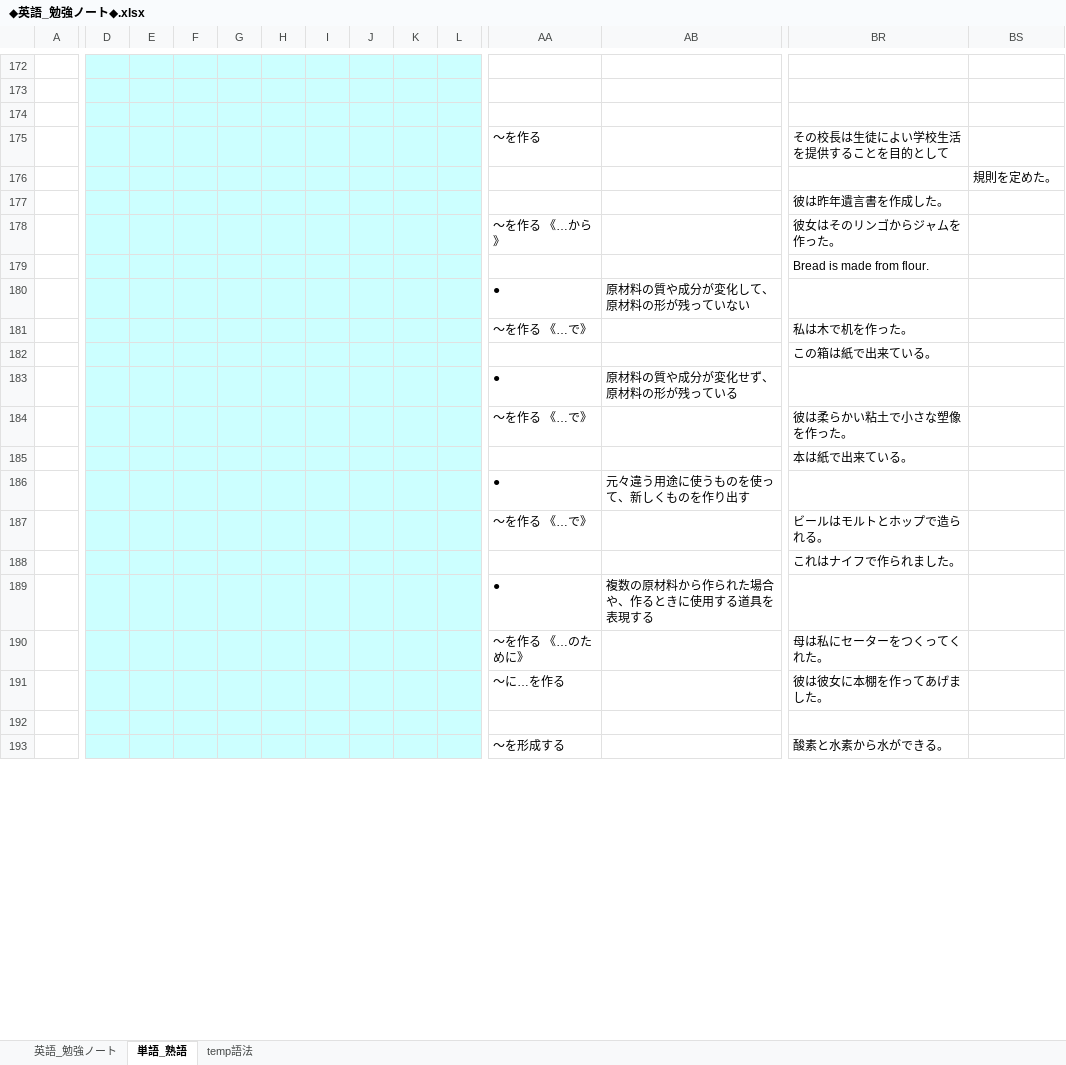
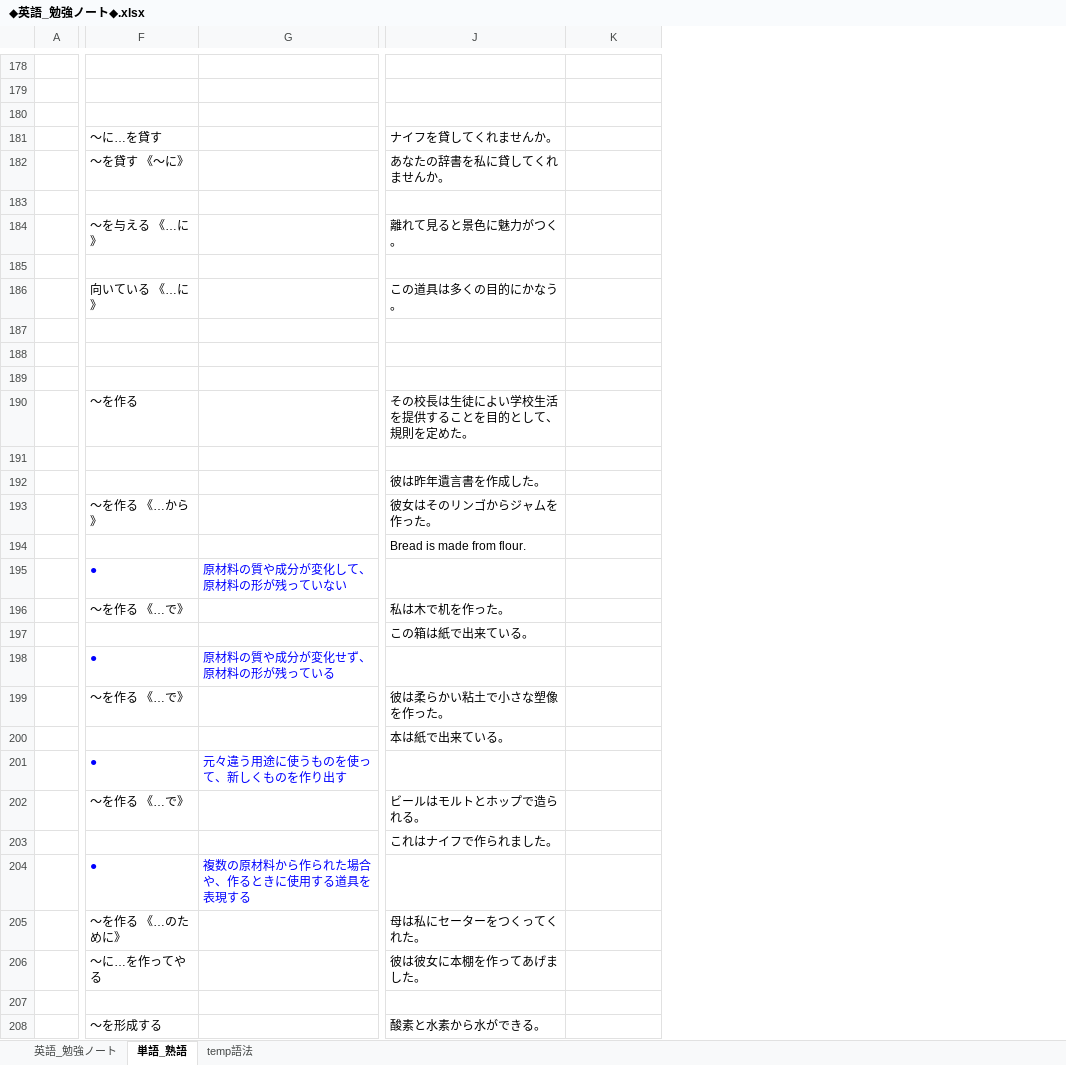
Before and after one commit to roshihie/English, an Excel workbook: ◆英語_勉強ノート◆.xlsx, sheet 単語_熟語, drawn as a sheet; only a part is shown, gaps mark what is left out; values as stored, in another font and other column widths than the file's, no borders; removed rows and columns are numbered as before the commit, all else as after; rows hold the shown columns only; the diff covers the shown part only; the diff names each change by its address in the sheet, - before the commit and + after, or states it on an @@ line.

```diff
--- a/◆英語_勉強ノート◆.xlsx (sheet 単語_熟語)
+++ b/◆英語_勉強ノート◆.xlsx (sheet 単語_熟語)
-column D, empty
-column E, empty
-column F, empty
-column G, empty
-column H, empty
-column I, empty
-column J, empty
-column K, empty
-column L, empty
+row 180: (empty)
+row 181:  | ～に…を貸す |  | ナイフを貸してくれませんか。
+row 182:  | ～を貸す 《〜に》 |  | あなたの辞書を私に貸してくれませんか。
+row 183: (empty)
+row 184:  | ～を与える 《…に》 |  | 離れて見ると景色に魅力がつく。
+row 185: (empty)
+row 186:  | 向いている 《…に》 |  | この道具は多くの目的にかなう。
+row 187: (empty)
+row 188: (empty)
-J190: その校長は生徒によい学校生活を提供することを目的として
+J190: その校長は生徒によい学校生活を提供することを目的として、規則を定めた。
-K191: 規則を定めた。
+K191: (empty)
-F195:G195 text colour: black
+F195:G195 text colour: #0000FF
-F198:G198 text colour: black
+F198:G198 text colour: #0000FF
-F201:G201 text colour: black
+F201:G201 text colour: #0000FF
-F204:G204 text colour: black
+F204:G204 text colour: #0000FF
-F206: ～に…を作る
+F206: ～に…を作ってやる
```
Also changed, not shown: 13 added rows, 2 removed rows, 51 removed columns, 14 edited cells and cell formats elsewhere in this sheet, sheet temp語法, 勉強実績ノート.xlsx, 2 other files.
